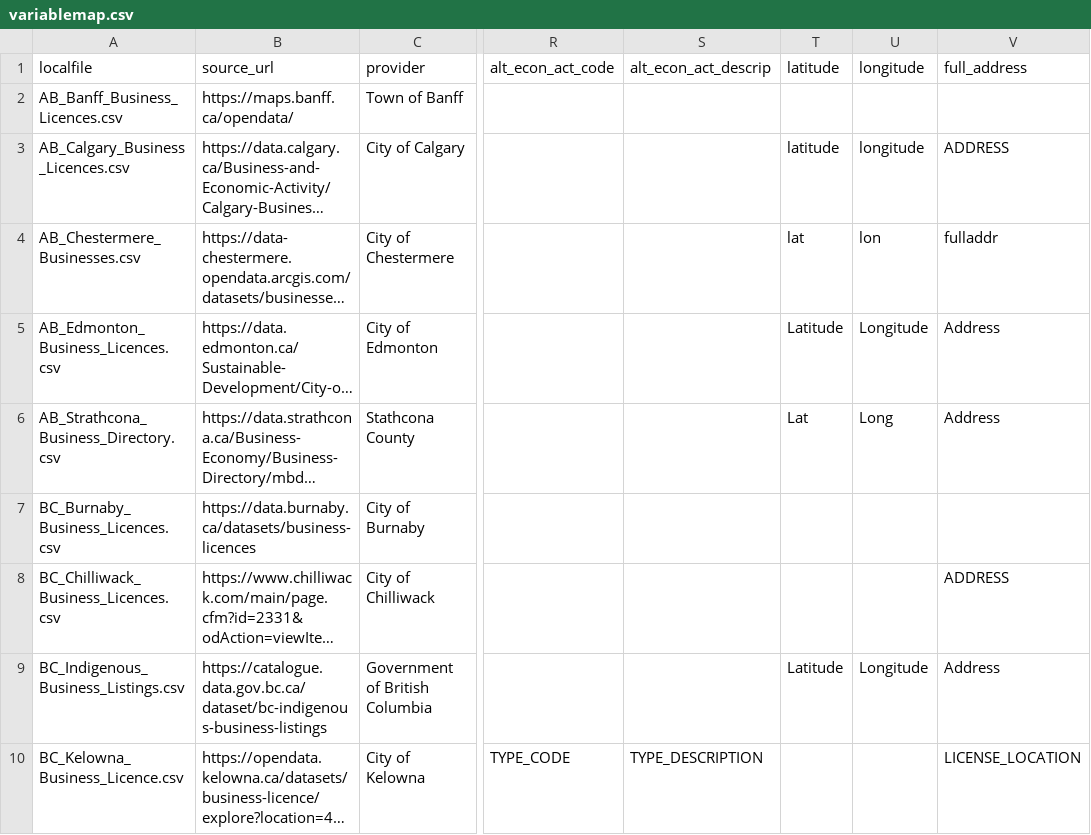
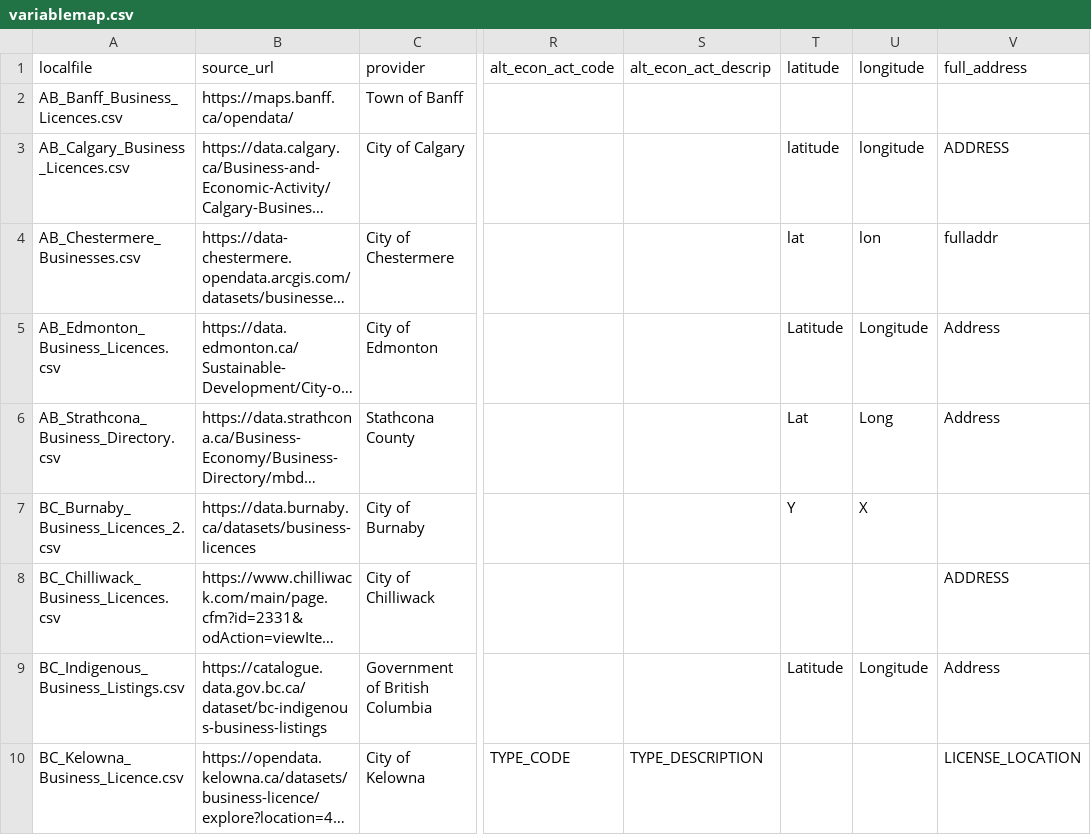
Before and after one commit to smlum/ODBiz, a CSV file: 2-OpenTabulate/variablemap.csv, drawn as a sheet; only a part is shown, gaps mark what is left out; long unchanged cells end in …; the diff names each change by its address in the sheet, - before the commit and + after, or states it on an @@ line.

Commit message:
Added new Burnaby file

```diff
--- a/2-OpenTabulate/variablemap.csv
+++ b/2-OpenTabulate/variablemap.csv
-A7: BC_Burnaby_Business_Licences.csv
+A7: BC_Burnaby_Business_Licences_2.csv
-T7: (empty)
+T7: Y
-U7: (empty)
+U7: X
```
